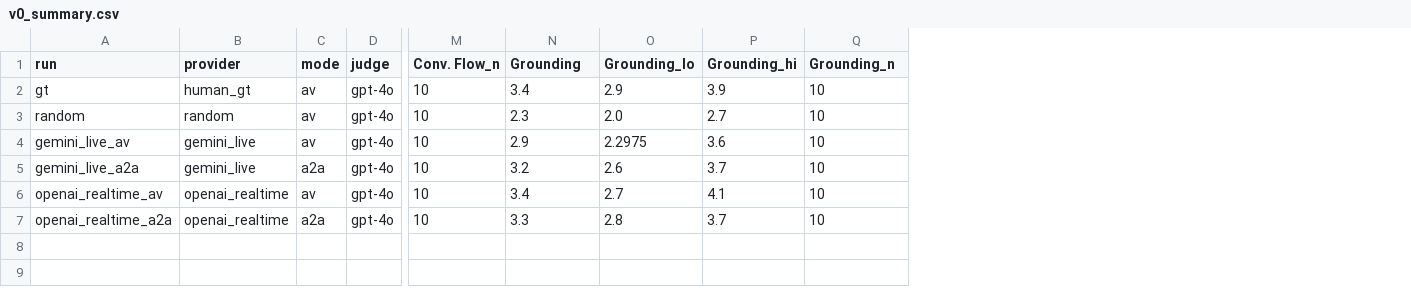
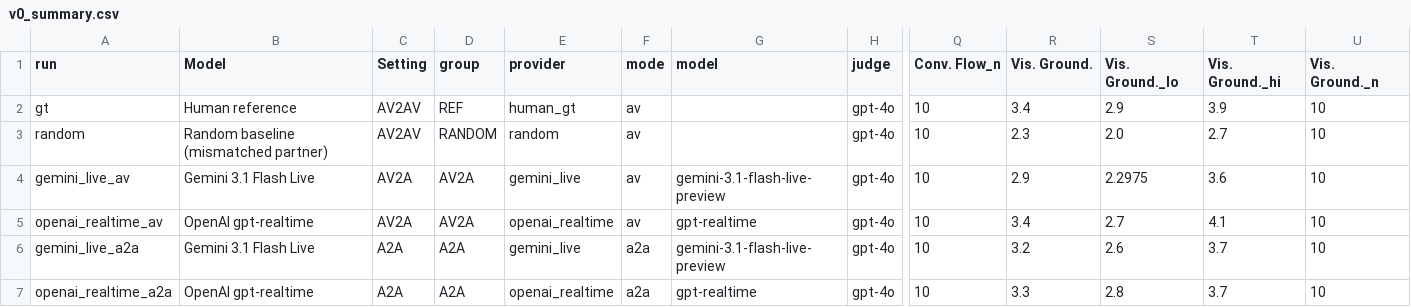
Before and after one commit to OpenHRIai/OpenVideoFDB, a CSV file: results/v0_summary.csv, drawn as a sheet; only a part is shown, gaps mark what is left out; addresses are those after the commit; the diff names each change by its address in the sheet, - before the commit and + after, or states it on an @@ line.

```diff
--- a/results/v0_summary.csv
+++ b/results/v0_summary.csv
+column B (Model), rows 2-4: Human reference | Random baseline (mismatched partner) | Gemini 3.1 Flash Live; rows 6-7: Gemini 3.1 Flash Live | OpenAI gpt-realtime
+column C (Setting), rows 2-4: AV2AV | AV2AV | AV2A; rows 6-7: A2A | A2A
+column D (group), rows 2-4: REF | RANDOM | AV2A; rows 6-7: A2A | A2A
+column G (model), row 4: gemini-3.1-flash-live-preview; rows 6-7: gemini-3.1-flash-live-preview | gpt-realtime
-R1: Grounding
+R1: Vis. Ground.
-S1: Grounding_lo
+S1: Vis. Ground._lo
-T1: Grounding_hi
+T1: Vis. Ground._hi
-U1: Grounding_n
+U1: Vis. Ground._n
@@ row 6 moved to row 5: openai_realtime_av @@
```
Also changed, not shown: results/calibration_v2.csv, results/calibration_v2_per_dynamic.csv, 9 other files.
